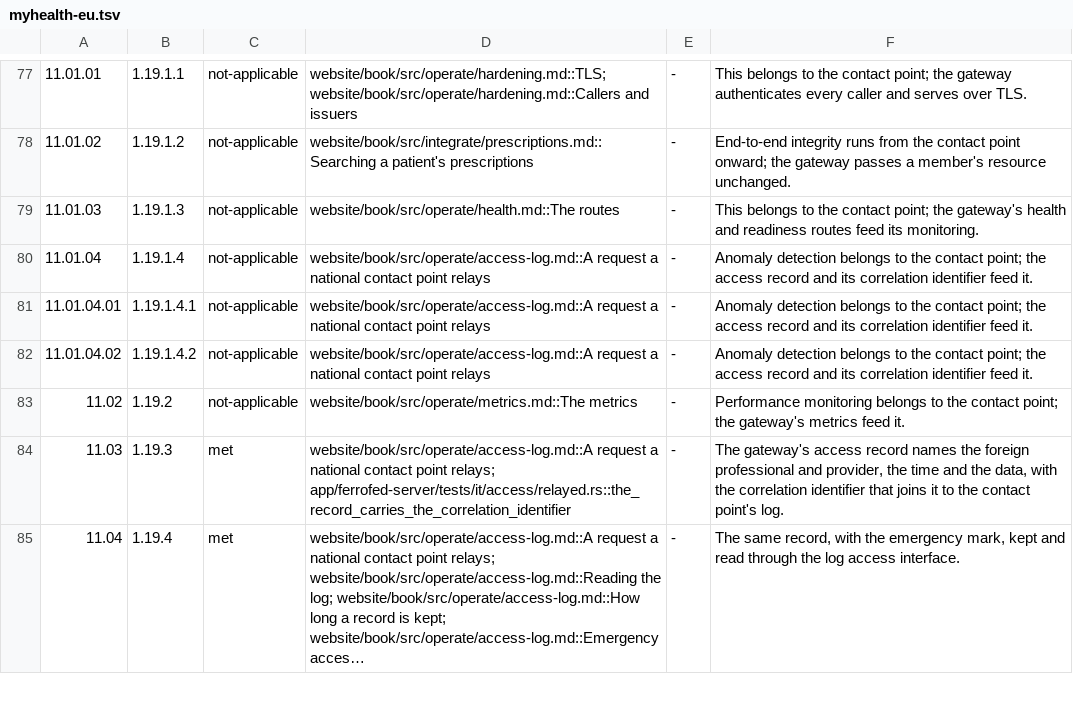
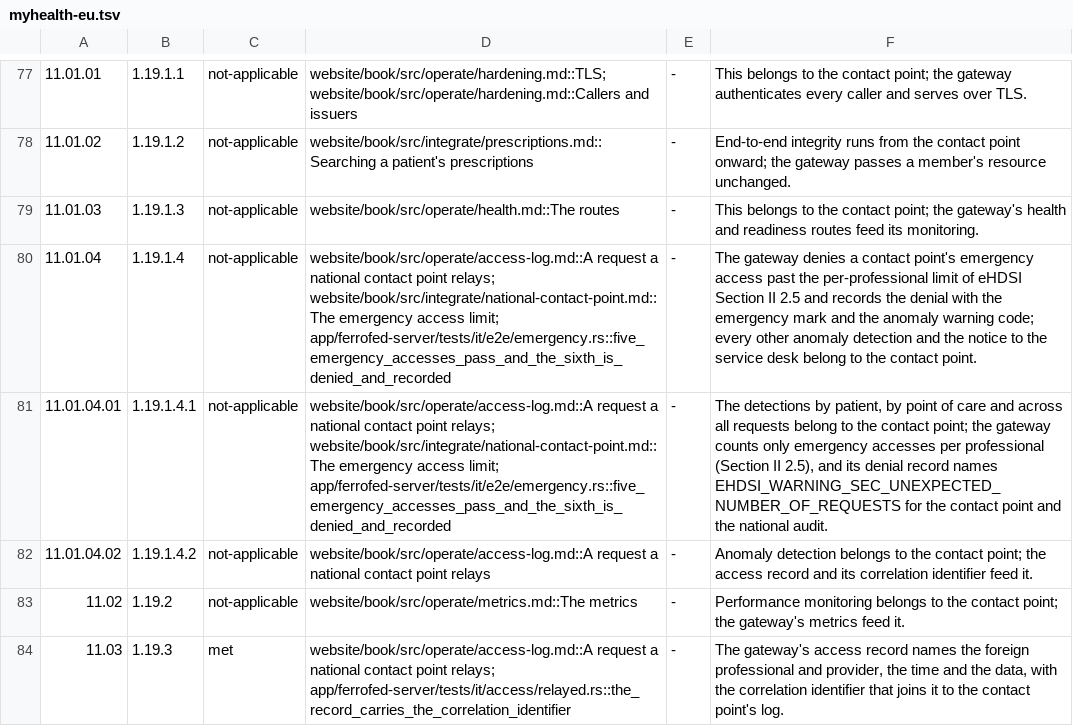
Before and after one commit to FerroHEALTH/FerroFED, a TSV file: conformance/myhealth-eu.tsv, drawn as a sheet; only a part is shown, gaps mark what is left out; the shorter side is filled out with more unchanged rows; long unchanged cells end in …; the diff names each change by its address in the sheet, - before the commit and + after, or states it on an @@ line.

Commit message:
docs(contact-point): record the emergency access limit as the gateway's share (#1660)
The gateway denies a contact point's emergency access past the limit of
eHDSI Section II Security Services 10.0.0 §2.5 since #1631. The
MyHealth@EU self-assessment rows 11.01.04 and 11.01.04.01 are judged again
against the Requirements Catalogue 10.0.0 and name that limit as the
gateway's only count; the detections by patient, by point of care and
across all requests stay the contact point's, so both rows stay
not-applicable. A71 states the limit as the gateway's and the rest of
11.01.04 as the contact point's, citing §2.5 and NCPeH Architecture
§5.1.9.

OPTIONS {base}/ declares the limit in effect under
federation.national_contact_point.emergency as threshold and window_s.

```diff
--- a/conformance/myhealth-eu.tsv
+++ b/conformance/myhealth-eu.tsv
-D80:D81: …contact point relays
+D80:D81: …contact point relays; website/book/src/integrate/national-contact-point.md::The emergency access limit; app/ferrofed-server/tests/it/e2e/emergency.rs::five_emergency_accesses_pass_and_the_sixth_is_denied_and_recorded
-F80: Anomaly detection belongs to the contact point; the access record and its correlation identifier feed it.
+F80: The gateway denies a contact point's emergency access past the per-professional limit of eHDSI Section II 2.5 and records the denial with the emergency mark and the anomaly warning code; every other anomaly detection and the notice to the service desk belong to the contact point.
-F81: Anomaly detection belongs to the contact point; the access record and its correlation identifier feed it.
+F81: The detections by patient, by point of care and across all requests belong to the contact point; the gateway counts only emergency accesses per professional (Section II 2.5), and its denial record names EHDSI_WARNING_SEC_UNEXPECTED_NUMBER_OF_REQUESTS for the contact point and the national audit.
```
Also changed, not shown: 8 other files.
